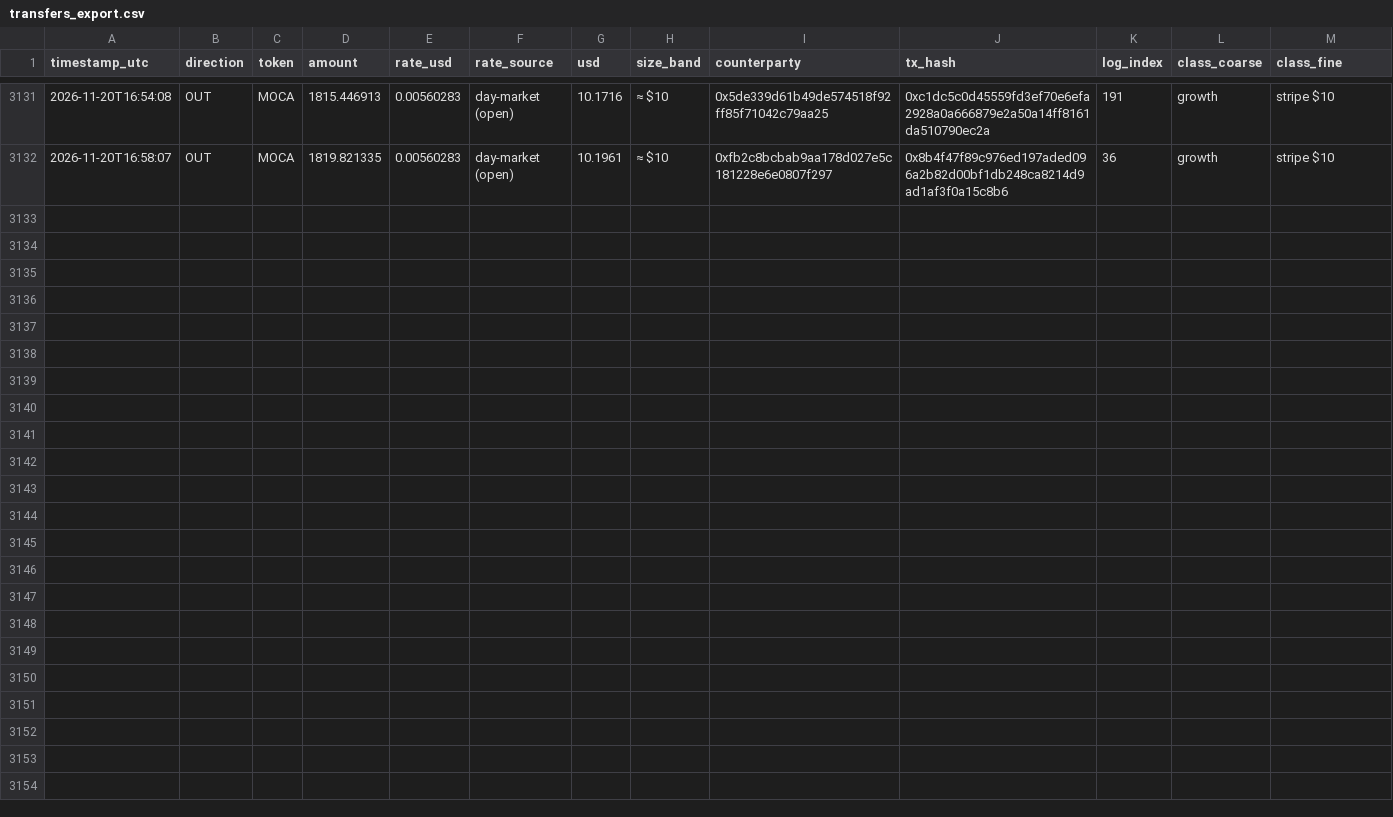
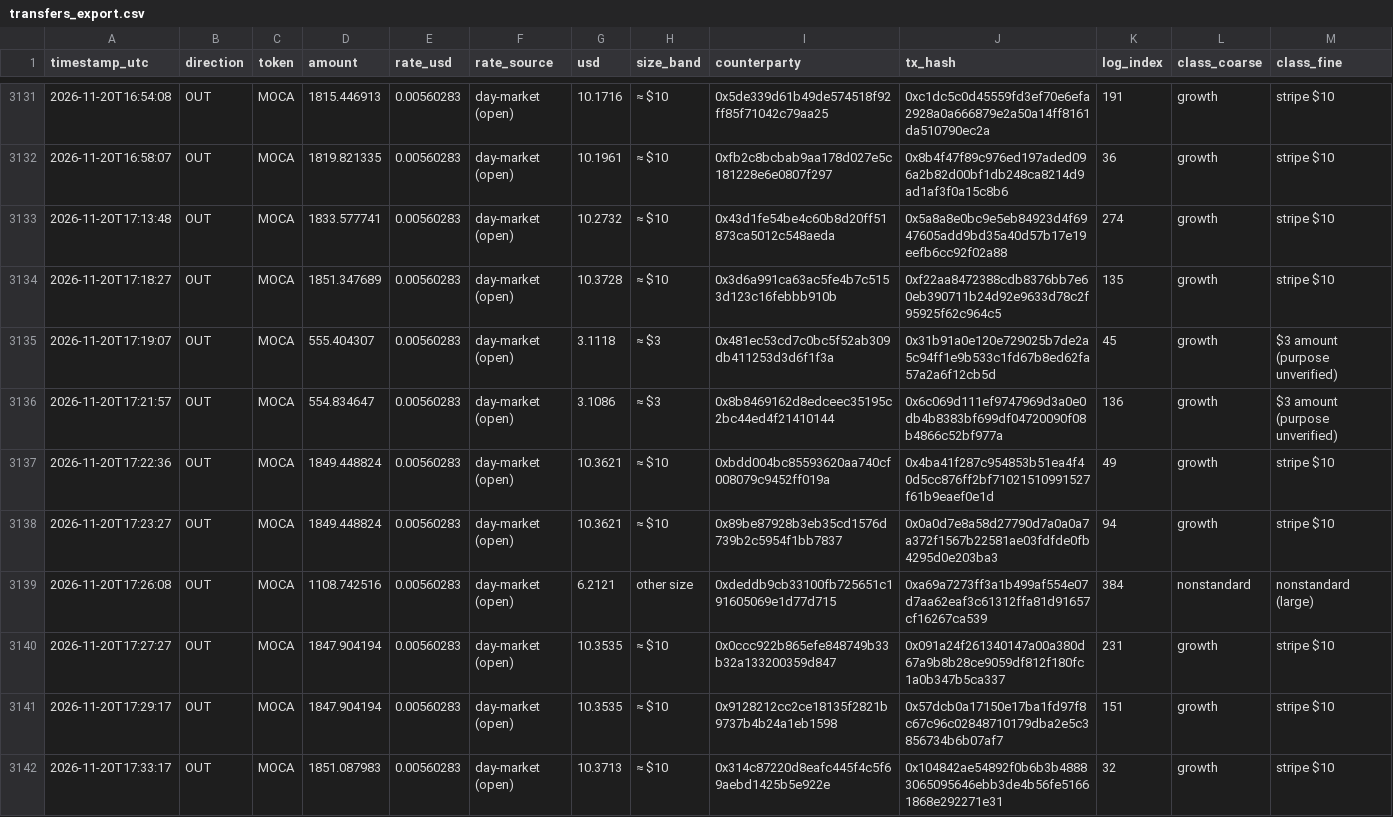
Before and after one commit to Agentic-Po/skill-payout-dashboard, a CSV file: transfers_export.csv, drawn as a sheet; only a part is shown, gaps mark what is left out; the diff names each change by its address in the sheet, - before the commit and + after, or states it on an @@ line.

```diff
--- a/transfers_export.csv
+++ b/transfers_export.csv
+row 3133: 2026-11-20T17:13:48 | OUT | MOCA | 1833.577741 | 0.00560283 | day-market (open) | 10.2732 | ≈ $10 | 0x43d1fe54be4c60b8d20ff51873ca5012c548aeda | 0x5a8a8e0bc9e5eb84923d4f6947605add9bd35a40d57b17e19eefb6cc92f02a88 | 274 | growth | stripe $10
+row 3134: 2026-11-20T17:18:27 | OUT | MOCA | 1851.347689 | 0.00560283 | day-market (open) | 10.3728 | ≈ $10 | 0x3d6a991ca63ac5fe4b7c5153d123c16febbb910b | 0xf22aa8472388cdb8376bb7e60eb390711b24d92e9633d78c2f95925f62c964c5 | 135 | growth | stripe $10
+row 3135: 2026-11-20T17:19:07 | OUT | MOCA | 555.404307 | 0.00560283 | day-market (open) | 3.1118 | ≈ $3 | 0x481ec53cd7c0bc5f52ab309db411253d3d6f1f3a | 0x31b91a0e120e729025b7de2a5c94ff1e9b533c1fd67b8ed62fa57a2a6f12cb5d | 45 | growth | $3 amount (purpose unverified)
+row 3136: 2026-11-20T17:21:57 | OUT | MOCA | 554.834647 | 0.00560283 | day-market (open) | 3.1086 | ≈ $3 | 0x8b8469162d8edceec35195c2bc44ed4f21410144 | 0x6c069d111ef9747969d3a0e0db4b8383bf699df04720090f08b4866c52bf977a | 136 | growth | $3 amount (purpose unverified)
+row 3137: 2026-11-20T17:22:36 | OUT | MOCA | 1849.448824 | 0.00560283 | day-market (open) | 10.3621 | ≈ $10 | 0xbdd004bc85593620aa740cf008079c9452ff019a | 0x4ba41f287c954853b51ea4f40d5cc876ff2bf71021510991527f61b9eaef0e1d | 49 | growth | stripe $10
+row 3138: 2026-11-20T17:23:27 | OUT | MOCA | 1849.448824 | 0.00560283 | day-market (open) | 10.3621 | ≈ $10 | 0x89be87928b3eb35cd1576d739b2c5954f1bb7837 | 0x0a0d7e8a58d27790d7a0a0a7a372f1567b22581ae03fdfde0fb4295d0e203ba3 | 94 | growth | stripe $10
+row 3139: 2026-11-20T17:26:08 | OUT | MOCA | 1108.742516 | 0.00560283 | day-market (open) | 6.2121 | other size | 0xdeddb9cb33100fb725651c191605069e1d77d715 | 0xa69a7273ff3a1b499af554e07d7aa62eaf3c61312ffa81d91657cf16267ca539 | 384 | nonstandard | nonstandard (large)
+row 3140: 2026-11-20T17:27:27 | OUT | MOCA | 1847.904194 | 0.00560283 | day-market (open) | 10.3535 | ≈ $10 | 0x0ccc922b865efe848749b33b32a133200359d847 | 0x091a24f261340147a00a380d67a9b8b28ce9059df812f180fc1a0b347b5ca337 | 231 | growth | stripe $10
+row 3141: 2026-11-20T17:29:17 | OUT | MOCA | 1847.904194 | 0.00560283 | day-market (open) | 10.3535 | ≈ $10 | 0x9128212cc2ce18135f2821b9737b4b24a1eb1598 | 0x57dcb0a17150e17ba1fd97f8c67c96c02848710179dba2e5c3856734b6b07af7 | 151 | growth | stripe $10
+row 3142: 2026-11-20T17:33:17 | OUT | MOCA | 1851.087983 | 0.00560283 | day-market (open) | 10.3713 | ≈ $10 | 0x314c87220d8eafc445f4c5f69aebd1425b5e922e | 0x104842ae54892f0b6b3b48883065095646ebb3de4b56fe51661868e292271e31 | 32 | growth | stripe $10
```
Also changed, not shown: 58 other files.
